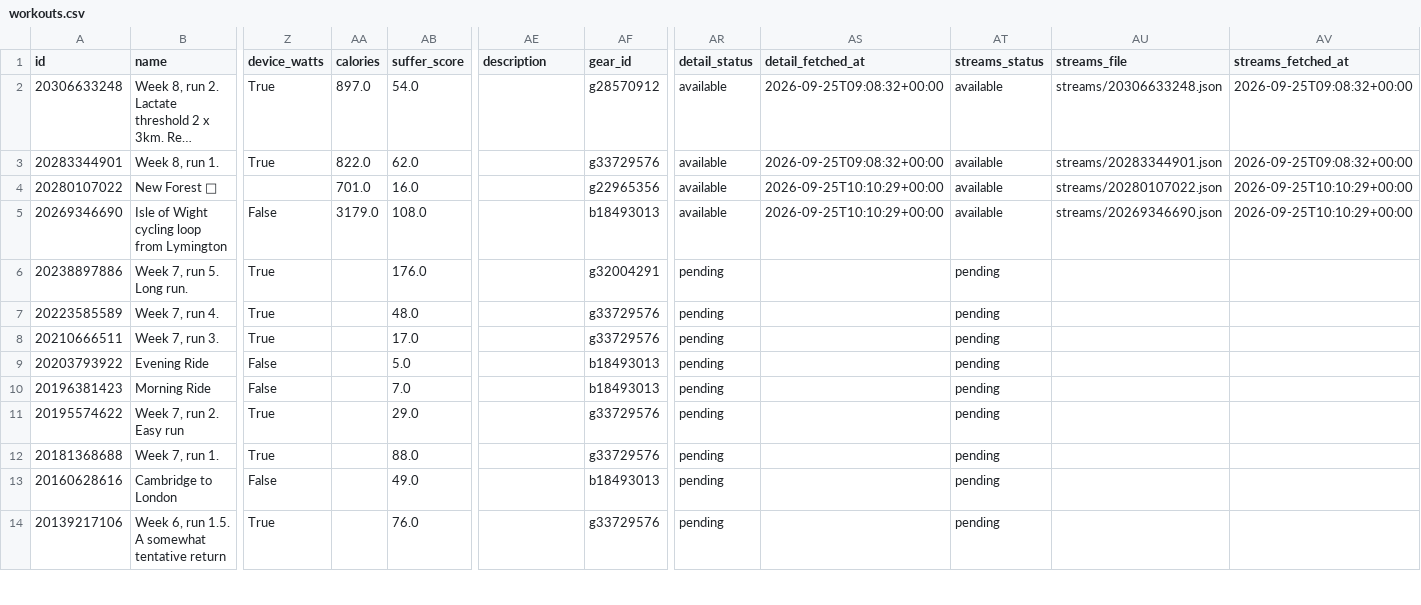
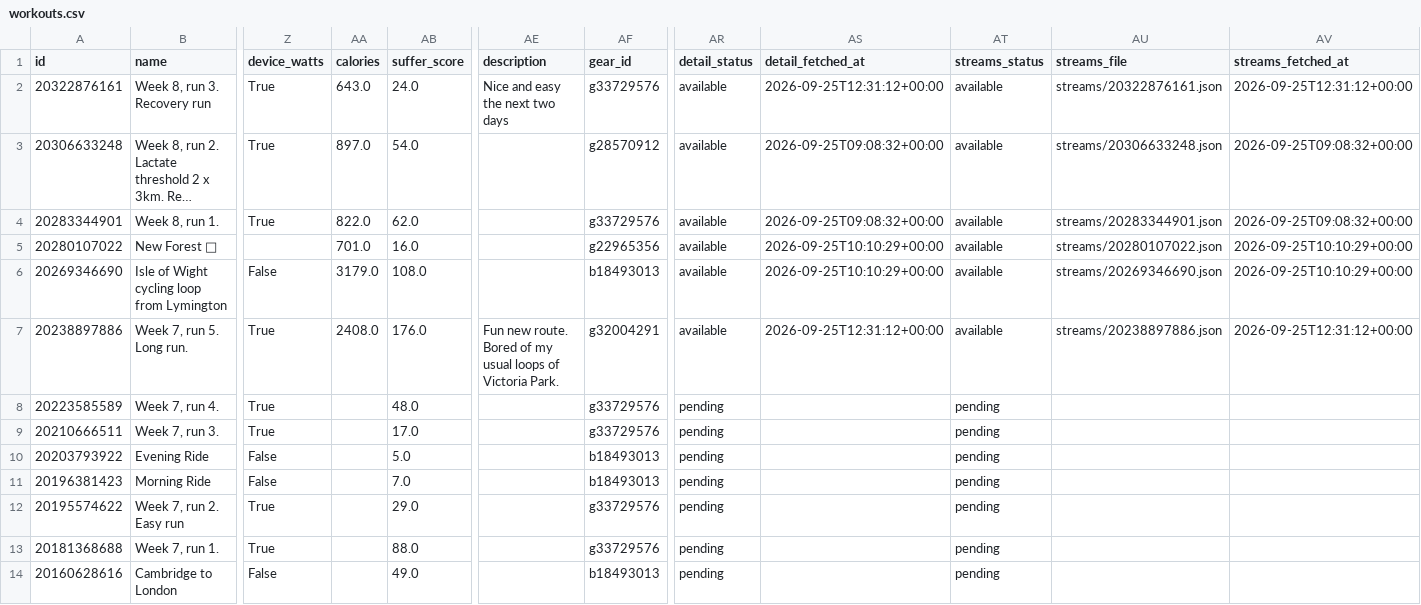
Before and after one commit to holder-josh/valencia-1870, a CSV file: docs/workouts.csv, drawn as a sheet; only a part is shown, gaps mark what is left out; the shorter side is filled out with more unchanged rows; long unchanged cells end in …; addresses are those after the commit; rows hold the shown columns only; the diff names each change by its address in the sheet, - before the commit and + after, or states it on an @@ line.

```diff
--- a/docs/workouts.csv
+++ b/docs/workouts.csv
+row 2: 20322876161 | Week 8, run 3. Recovery run | True | 643.0 | 24.0 | Nice and easy the next two days | g33729576 | available | 2026-09-25T12:31:12+00:00 | available | streams/20322876161.json | 2026-09-25T12:31:12+00:00
-AA7 (calories): (empty)
+AA7 (calories): 2408.0
-AE7 (description): (empty)
+AE7 (description): Fun new route. Bored of my usual loops of Victoria Park.
-AR7 (detail_status): pending
+AR7 (detail_status): available
-AS7 (detail_fetched_at): (empty)
+AS7 (detail_fetched_at): 2026-09-25T12:31:12+00:00
-AT7 (streams_status): pending
+AT7 (streams_status): available
-AU7 (streams_file): (empty)
+AU7 (streams_file): streams/20238897886.json
-AV7 (streams_fetched_at): (empty)
+AV7 (streams_fetched_at): 2026-09-25T12:31:12+00:00
```
Also changed, not shown: 5 other files.
